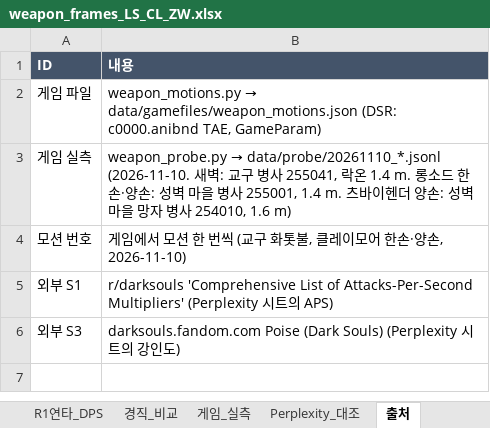
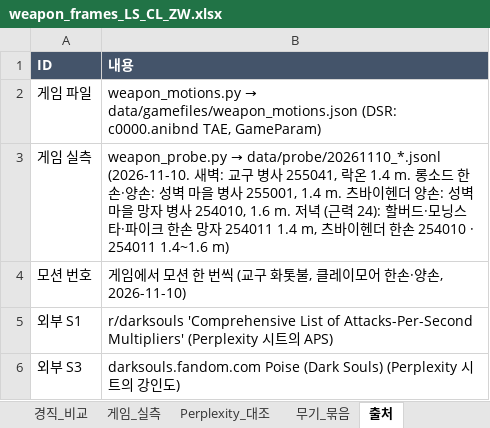
Before and after one commit to kakasolg/dsr-bot, an Excel workbook: docs/weapons/weapon_frames_LS_CL_ZW.xlsx, sheet 출처, drawn as a sheet; values as stored, in another font and other column widths than the file's, no borders; the diff names each change by its address in the sheet, - before the commit and + after, or states it on an @@ line.

```diff
--- a/docs/weapons/weapon_frames_LS_CL_ZW.xlsx (sheet 출처)
+++ b/docs/weapons/weapon_frames_LS_CL_ZW.xlsx (sheet 출처)
+sheet tab: 무기_묶음
-B3 (내용): …사 254010, 1.6 m)
+B3 (내용): …사 254010, 1.6 m. 저녁 (근력 24): 할버드·모닝스타·파이크 한손 망자 254011 1.4 m, 츠바이헨더 한손 254010 · 254011 1.4~1.6 m)
```
Also changed, not shown: sheet 게임_실측, sheet 읽어보기, sheet R1연타_DPS, sheet Perplexity_대조, 13 other files.
